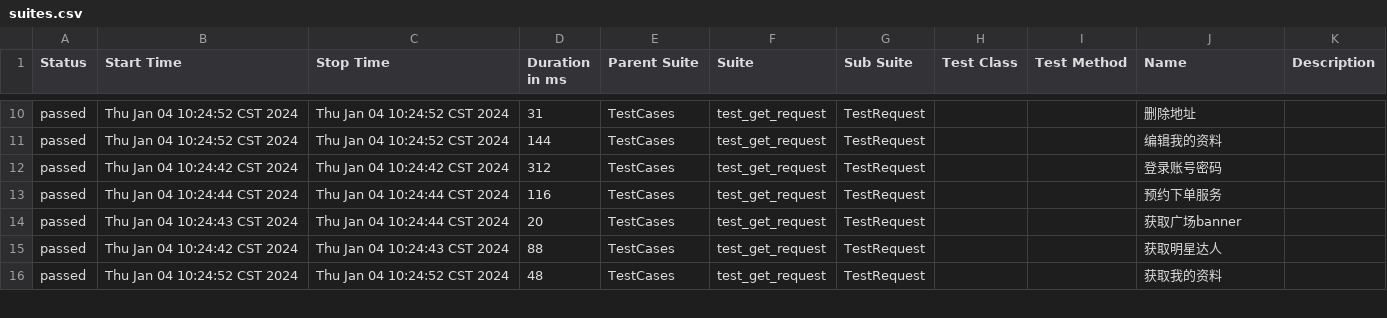
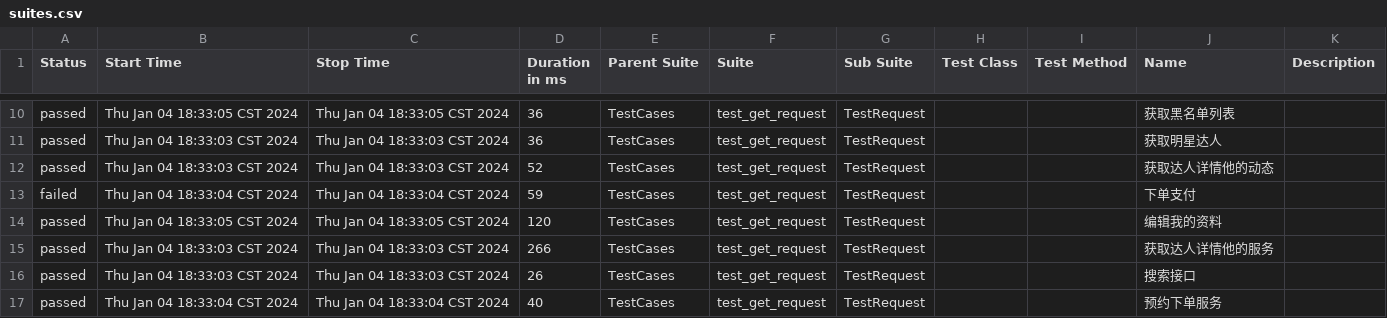
Before and after one commit to 694578908/socializeTest, a CSV file: reports/allure-report/data/suites.csv, drawn as a sheet; only a part is shown, gaps mark what is left out; the diff covers the shown part only.

```diff
--- a/reports/allure-report/data/suites.csv
+++ b/reports/allure-report/data/suites.csv
@@ -10,7 +10,8 @@
-"passed","Thu Jan 04 10:24:52 CST 2024","Thu Jan 04 10:24:52 CST 2024","31","TestCases","test_get_request","TestRequest","","","删除地址",""
-"passed","Thu Jan 04 10:24:52 CST 2024","Thu Jan 04 10:24:52 CST 2024","144","TestCases","test_get_request","TestRequest","","","编辑我的资料",""
-"passed","Thu Jan 04 10:24:42 CST 2024","Thu Jan 04 10:24:42 CST 2024","312","TestCases","test_get_request","TestRequest","","","登录账号密码",""
-"passed","Thu Jan 04 10:24:44 CST 2024","Thu Jan 04 10:24:44 CST 2024","116","TestCases","test_get_request","TestRequest","","","预约下单服务",""
-"passed","Thu Jan 04 10:24:43 CST 2024","Thu Jan 04 10:24:44 CST 2024","20","TestCases","test_get_request","TestRequest","","","获取广场banner",""
-"passed","Thu Jan 04 10:24:42 CST 2024","Thu Jan 04 10:24:43 CST 2024","88","TestCases","test_get_request","TestRequest","","","获取明星达人",""
-"passed","Thu Jan 04 10:24:52 CST 2024","Thu Jan 04 10:24:52 CST 2024","48","TestCases","test_get_request","TestRequest","","","获取我的资料",""
+"passed","Thu Jan 04 18:33:05 CST 2024","Thu Jan 04 18:33:05 CST 2024","36","TestCases","test_get_request","TestRequest","","","获取黑名单列表",""
+"passed","Thu Jan 04 18:33:03 CST 2024","Thu Jan 04 18:33:03 CST 2024","36","TestCases","test_get_request","TestRequest","","","获取明星达人",""
+"passed","Thu Jan 04 18:33:03 CST 2024","Thu Jan 04 18:33:03 CST 2024","52","TestCases","test_get_request","TestRequest","","","获取达人详情他的动态",""
+"failed","Thu Jan 04 18:33:04 CST 2024","Thu Jan 04 18:33:04 CST 2024","59","TestCases","test_get_request","TestRequest","","","下单支付",""
+"passed","Thu Jan 04 18:33:05 CST 2024","Thu Jan 04 18:33:05 CST 2024","120","TestCases","test_get_request","TestRequest","","","编辑我的资料",""
+"passed","Thu Jan 04 18:33:03 CST 2024","Thu Jan 04 18:33:03 CST 2024","266","TestCases","test_get_request","TestRequest","","","获取达人详情他的服务",""
+"passed","Thu Jan 04 18:33:03 CST 2024","Thu Jan 04 18:33:03 CST 2024","26","TestCases","test_get_request","TestRequest","","","搜索接口",""
+"passed","Thu Jan 04 18:33:04 CST 2024","Thu Jan 04 18:33:04 CST 2024","40","TestCases","test_get_request","TestRequest","","","预约下单服务",""
```
Also changed, not shown: 1 removed row and 91 edited cells elsewhere in this file, 21 other files.
